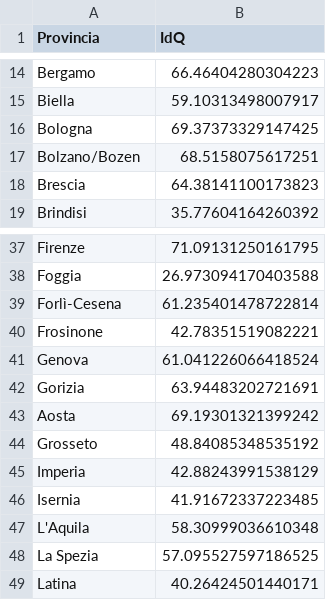
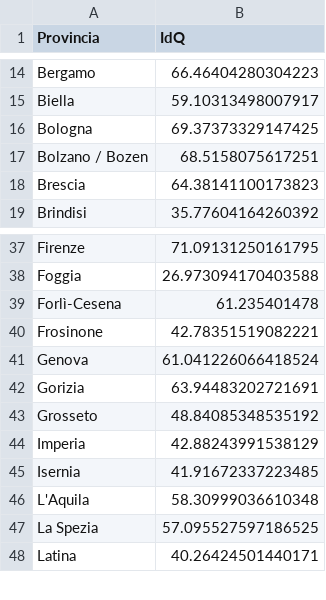
Before and after one commit to FireLion137/FindYourPlace_FIA, a CSV file: Fase di Preparazione Dati/Benessere/IdQ_Province.csv, drawn as a sheet; only a part is shown, gaps mark what is left out.

Commit message:
Update files
Corretti alcuni csv e modificato molto codice, in particolare adesso si preferisce prendere i dati in locale invece di fare sempre richieste tramite API.
Finito il calcolo della pericolosità di un luogo e l'estrazione di tutti gli altri dati che andranno inseriti nel dataset per machine learning.

```diff
--- a/Fase di Preparazione Dati/Benessere/IdQ_Province.csv
+++ b/Fase di Preparazione Dati/Benessere/IdQ_Province.csv
@@ -16,3 +16,3 @@ Biella,59.10313498007917
 Bologna,69.37373329147425
-Bolzano/Bozen,68.5158075617251
+Bolzano / Bozen,68.5158075617251
 Brescia,64.38141100173823
@@ -38,3 +38,3 @@ Firenze,71.09131250161795
 Foggia,26.973094170403588
-Forlì-Cesena,61.235401478722814
+Forlì-Cesena,61.235401478
 Frosinone,42.78351519082221
@@ -42,3 +42,2 @@ Genova,61.041226066418524
 Gorizia,63.94483202721691
-Aosta,69.19301321399242
 Grosseto,48.84085348535192
```
Also changed, not shown: 10 other files.
